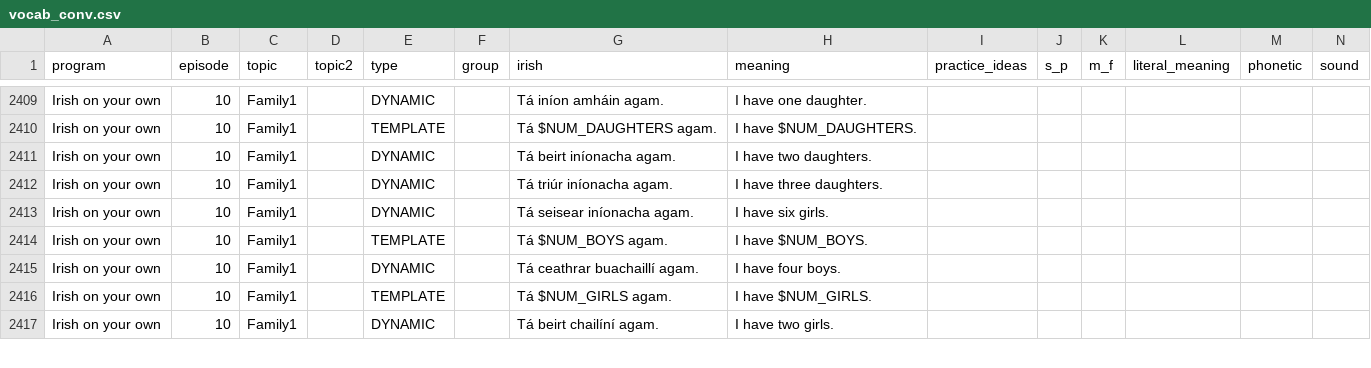
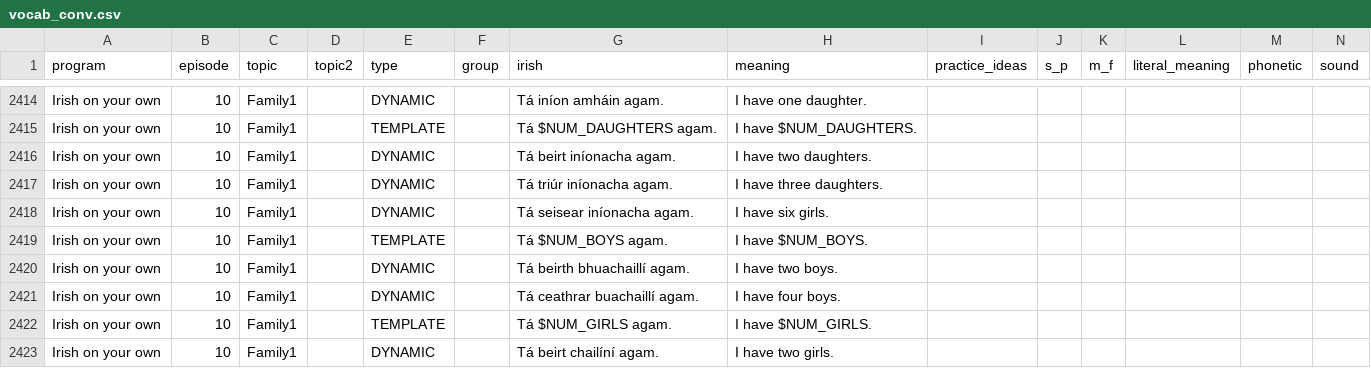
Before and after one commit to michaelw730/irish, a CSV file: vocab_conv.csv, drawn as a sheet; only a part is shown, gaps mark what is left out; rows hold the shown columns only; the diff covers the shown part only; the diff names each change by its address in the sheet, - before the commit and + after, or states it on an @@ line.

```diff
--- a/vocab_conv.csv
+++ b/vocab_conv.csv
+row 2420: Irish on your own | 10 | Family1 |  | DYNAMIC |  | Tá beirth bhuachaillí agam. | I have two boys.
```
Also changed, not shown: 7 added rows and 4 edited cells elsewhere in this file, vocab.csv, 1 other file.
